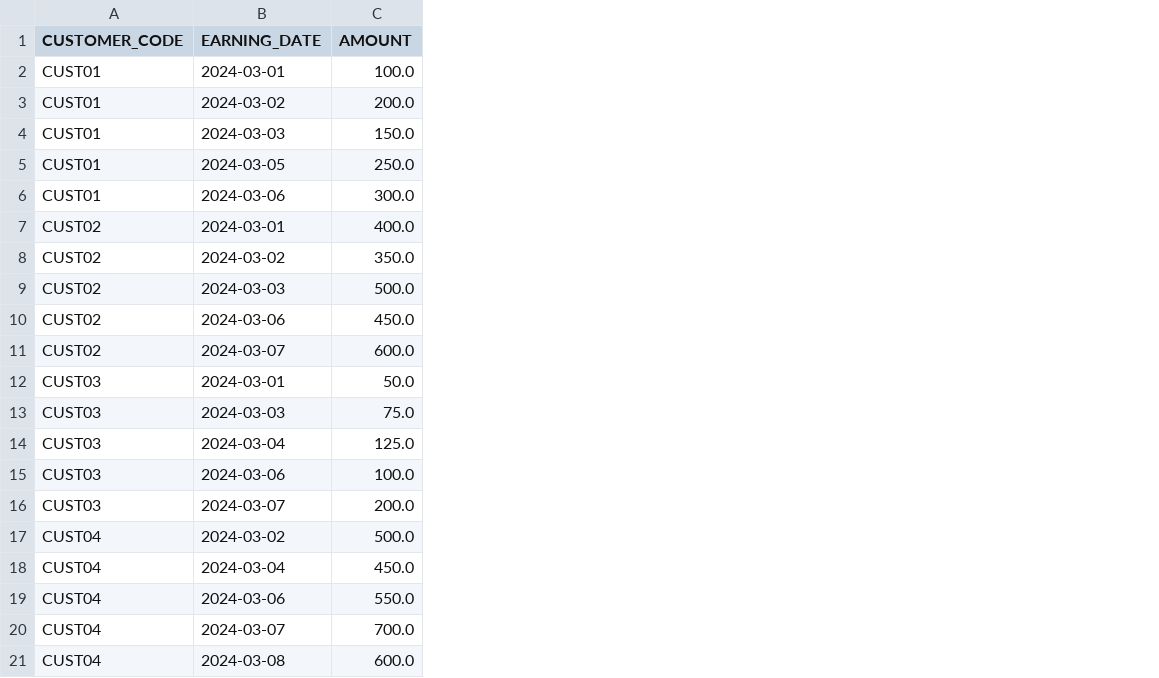
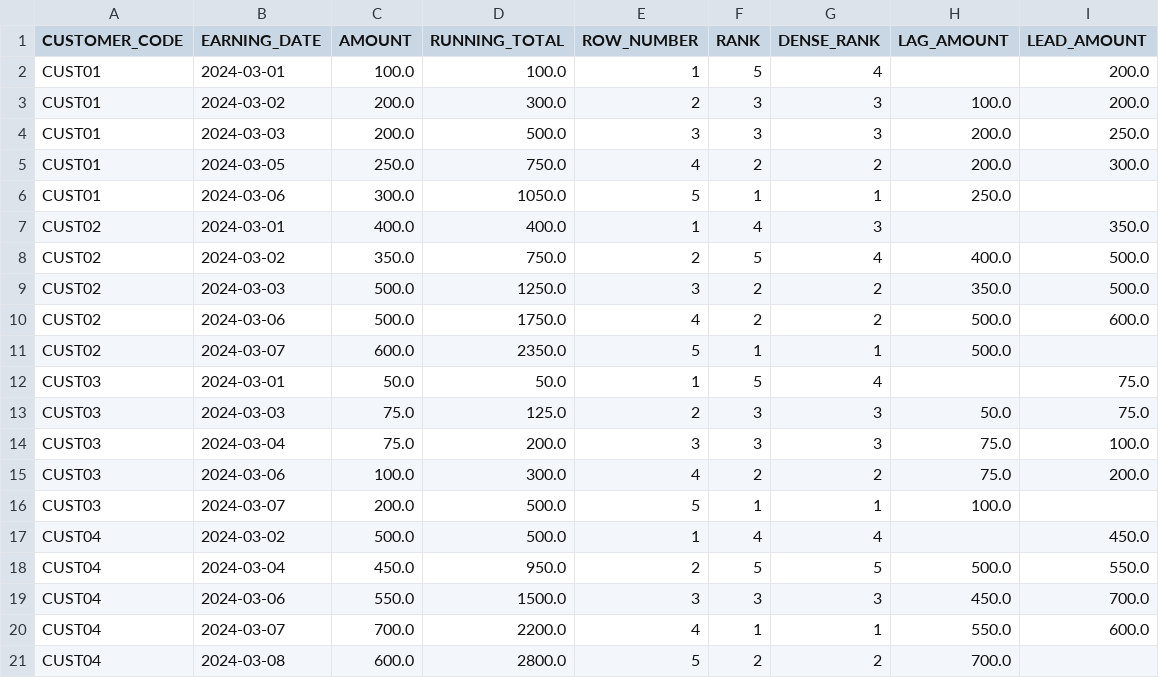
Before and after one commit to puneet3663/AcgMsRepo, a CSV file: sampledata/sample_data.csv, drawn as a sheet; the diff names each change by its address in the sheet, - before the commit and + after, or states it on an @@ line.

Commit message:
Update sample_data.csv

```diff
--- a/sampledata/sample_data.csv
+++ b/sampledata/sample_data.csv
+column D (RUNNING_TOTAL), rows 2-21: 100.0 | 300.0 | 500.0 | 750.0 | 1050.0 | 400.0 | 750.0 | 1250.0 | 1750.0 | 2350.0 | 50.0 | 125.0 | 200.0 | 300.0 | 500.0 | 500.0 | 950.0 | 1500.0 | 2200.0 | 2800.0
+column E (ROW_NUMBER), rows 2-21: 1 | 2 | 3 | 4 | 5 | 1 | 2 | 3 | 4 | 5 | 1 | 2 | 3 | 4 | 5 | 1 | 2 | 3 | 4 | 5
+column F (RANK), rows 2-21: 5 | 3 | 3 | 2 | 1 | 4 | 5 | 2 | 2 | 1 | 5 | 3 | 3 | 2 | 1 | 4 | 5 | 3 | 1 | 2
+column G (DENSE_RANK), rows 2-21: 4 | 3 | 3 | 2 | 1 | 3 | 4 | 2 | 2 | 1 | 4 | 3 | 3 | 2 | 1 | 4 | 5 | 3 | 1 | 2
+column H (LAG_AMOUNT), rows 3-21: 100.0 | 200.0 | 200.0 | 250.0 |  | 400.0 | 350.0 | 500.0 | 500.0 |  | 50.0 | 75.0 | 75.0 | 100.0 |  | 500.0 | 450.0 | 550.0 | 700.0
+column I (LEAD_AMOUNT), rows 2-20: 200.0 | 200.0 | 250.0 | 300.0 |  | 350.0 | 500.0 | 500.0 | 600.0 |  | 75.0 | 75.0 | 100.0 | 200.0 |  | 450.0 | 550.0 | 700.0 | 600.0
-C4 (AMOUNT): 150.0
+C4 (AMOUNT): 200.0
-C10 (AMOUNT): 450.0
+C10 (AMOUNT): 500.0
-C14 (AMOUNT): 125.0
+C14 (AMOUNT): 75.0
```
